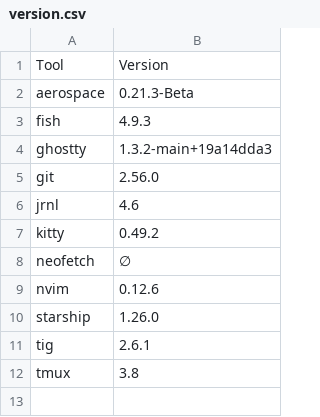
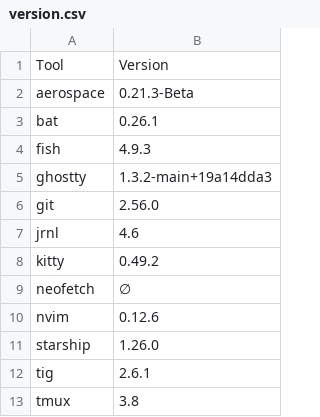
Before and after one commit to hezhizhen/dotfiles, a CSV file: version.csv, drawn as a sheet; the diff names each change by its address in the sheet, - before the commit and + after, or states it on an @@ line.

```diff
--- a/version.csv
+++ b/version.csv
+row 3: bat | 0.26.1
```
Also changed, not shown: 1 other file.
